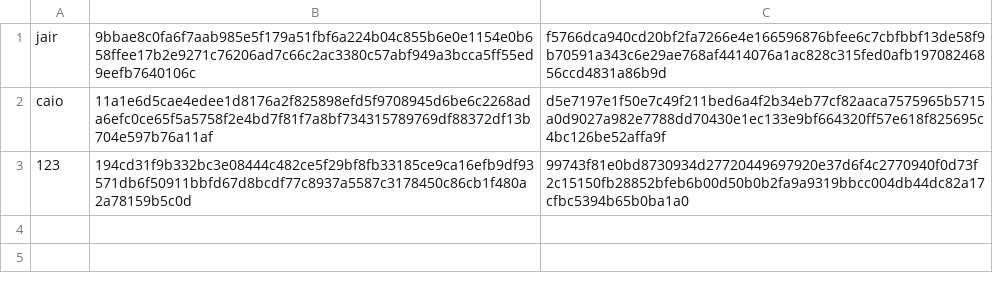
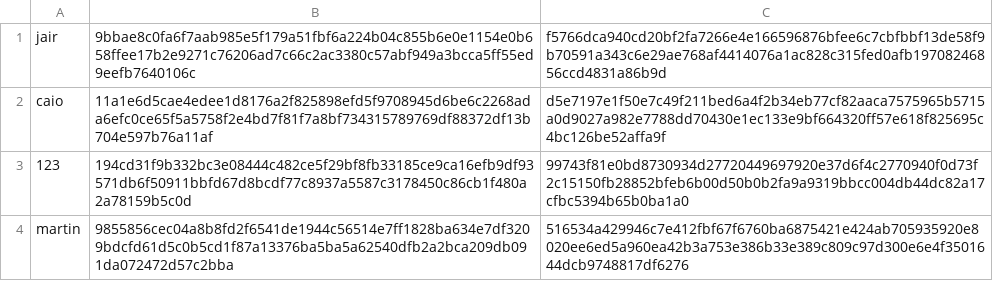
Before and after one commit to HackerSpaceMaringa/HSaccess, a CSV file: fakedb.csv, drawn as a sheet; the diff names each change by its address in the sheet, - before the commit and + after, or states it on an @@ line.

Commit message:
more fake passwords

```diff
--- a/fakedb.csv
+++ b/fakedb.csv
+row 4: martin | 9855856cec04a8b8fd2f6541de1944c56514e7ff1828ba634e7df3209bdcfd61d5c0b5cd1f87a13376ba5ba5a62540dfb2a2bca209db091da072472d57c2bba | 516534a429946c7e412fbf67f6760ba6875421e424ab705935920e8020ee6ed5a960ea42b3a753e386b33e389c809c97d300e6e4f3501644dcb9748817df6276
```
